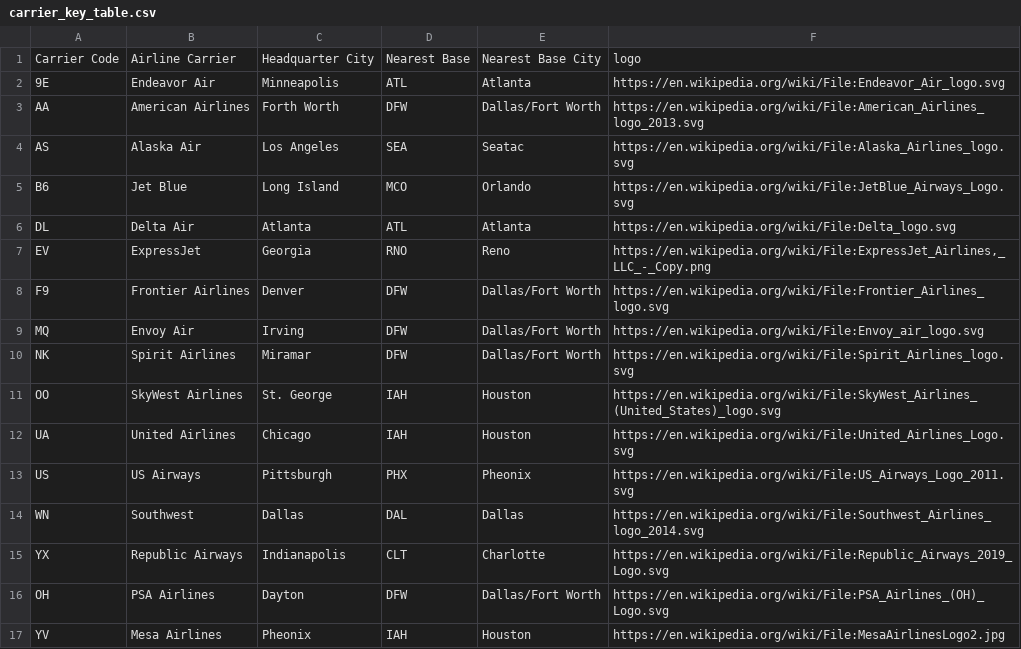
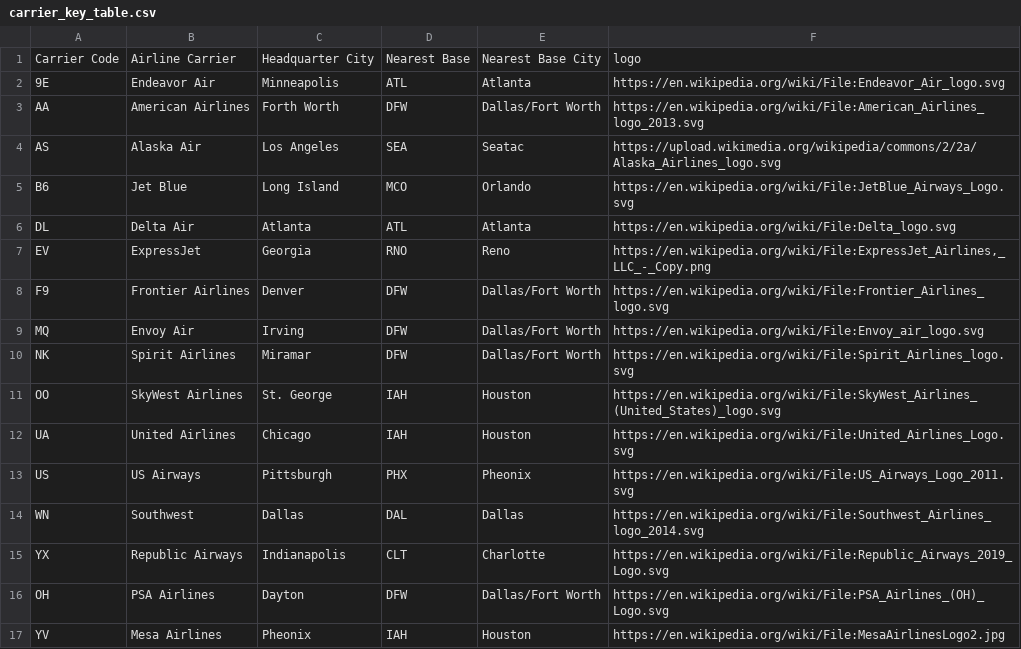
Before and after one commit to Memellsworth/Project3, a CSV file: docs/flaskapp/data/carrier_key_table.csv, drawn as a sheet.

```diff
--- a/docs/flaskapp/data/carrier_key_table.csv
+++ b/docs/flaskapp/data/carrier_key_table.csv
@@ -3,3 +3,3 @@ Carrier Code,Airline Carrier,Headquarter City,Nearest Base,Nearest Base City,log
 AA,American Airlines,Forth Worth,DFW,Dallas/Fort Worth,https://en.wikipedia.org/wiki/File:American_Airlines_logo_2013.svg
-AS,Alaska Air,Los Angeles,SEA,Seatac,https://en.wikipedia.org/wiki/File:Alaska_Airlines_logo.svg
+AS,Alaska Air,Los Angeles,SEA,Seatac,https://upload.wikimedia.org/wikipedia/commons/2/2a/Alaska_Airlines_logo.svg
 B6,Jet Blue,Long Island,MCO,Orlando,https://en.wikipedia.org/wiki/File:JetBlue_Airways_Logo.svg
```
Also changed, not shown: 17 other files.
